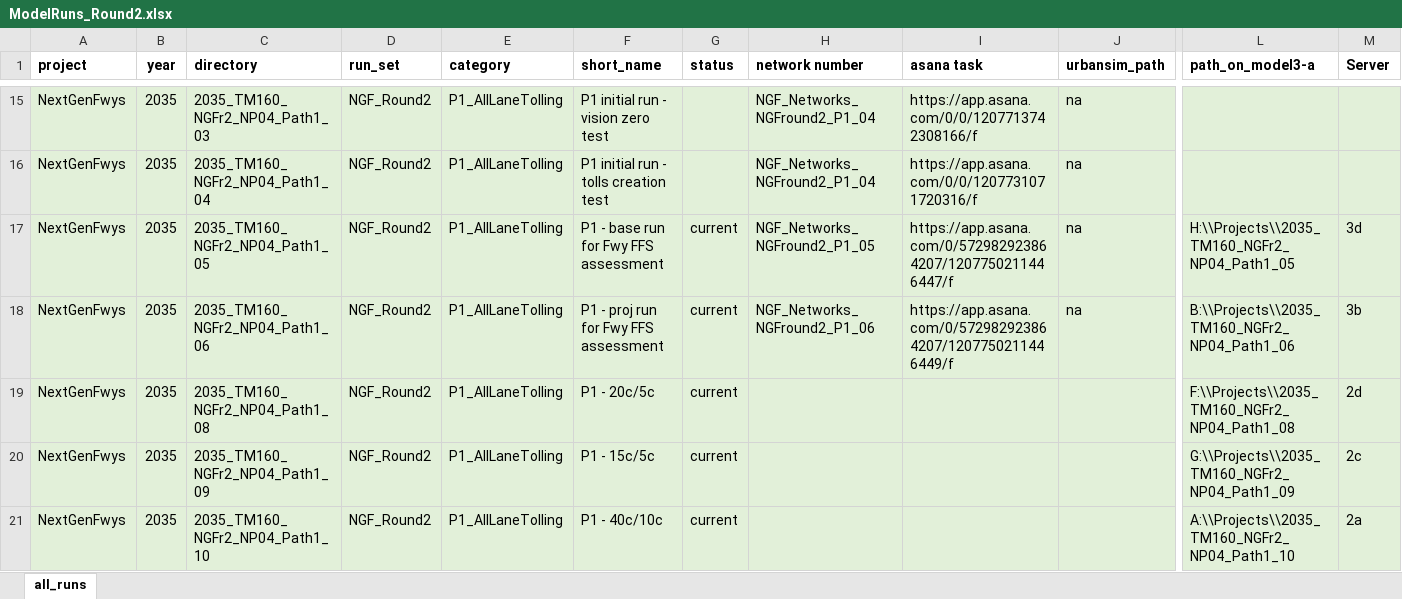
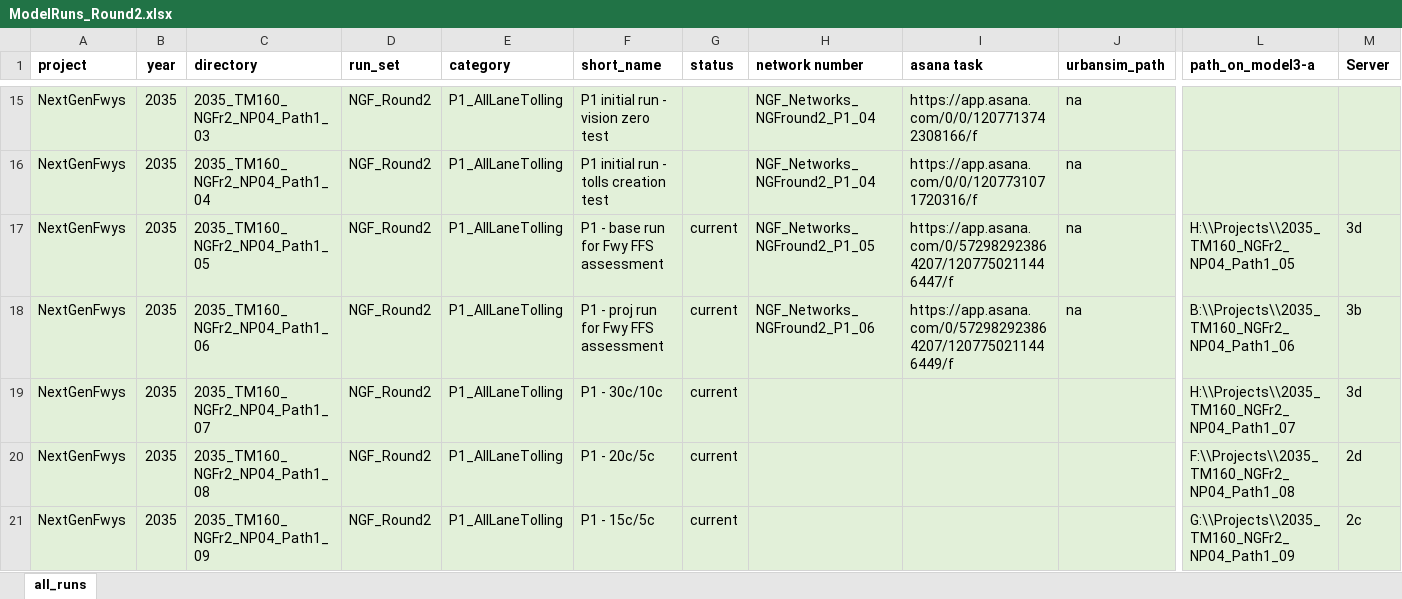
Before and after one commit to BayAreaMetro/travel-model-one, an Excel workbook: utilities/NextGenFwys/ModelRuns_Round2.xlsx, sheet all_runs, drawn as a sheet; only a part is shown, gaps mark what is left out; the shorter side is filled out with more unchanged rows; values as stored, in another font and other column widths than the file's, no borders; rows hold the shown columns only; the diff names each change by its address in the sheet, - before the commit and + after, or states it on an @@ line.

Commit message:
Update ModelRuns_Round2.xlsx
Updated with P1_07

```diff
--- a/utilities/NextGenFwys/ModelRuns_Round2.xlsx (sheet all_runs)
+++ b/utilities/NextGenFwys/ModelRuns_Round2.xlsx (sheet all_runs)
+row 19: NextGenFwys | 2035 | 2035_TM160_NGFr2_NP04_Path1_07 | NGF_Round2 | P1_AllLaneTolling | P1 - 30c/10c | current |  |  |  | H:\\Projects\\2035_TM160_NGFr2_NP04_Path1_07 | 3d
```
